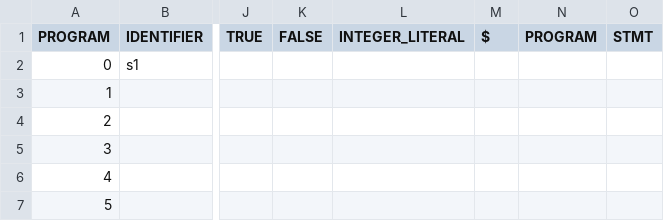
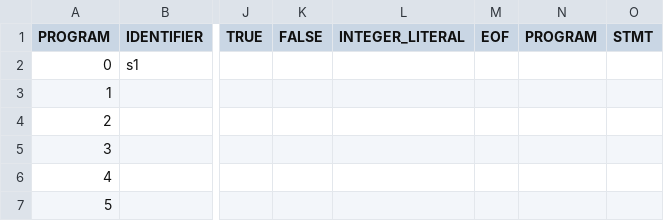
Before and after one commit to Newms226/RoseParser, a CSV file: slr.csv, drawn as a sheet; only a part is shown, gaps mark what is left out; the diff names each change by its address in the sheet, - before the commit and + after, or states it on an @@ line.

```diff
--- a/slr.csv
+++ b/slr.csv
-M1: $
+M1: EOF
```
Also changed, not shown: 4 other files.
